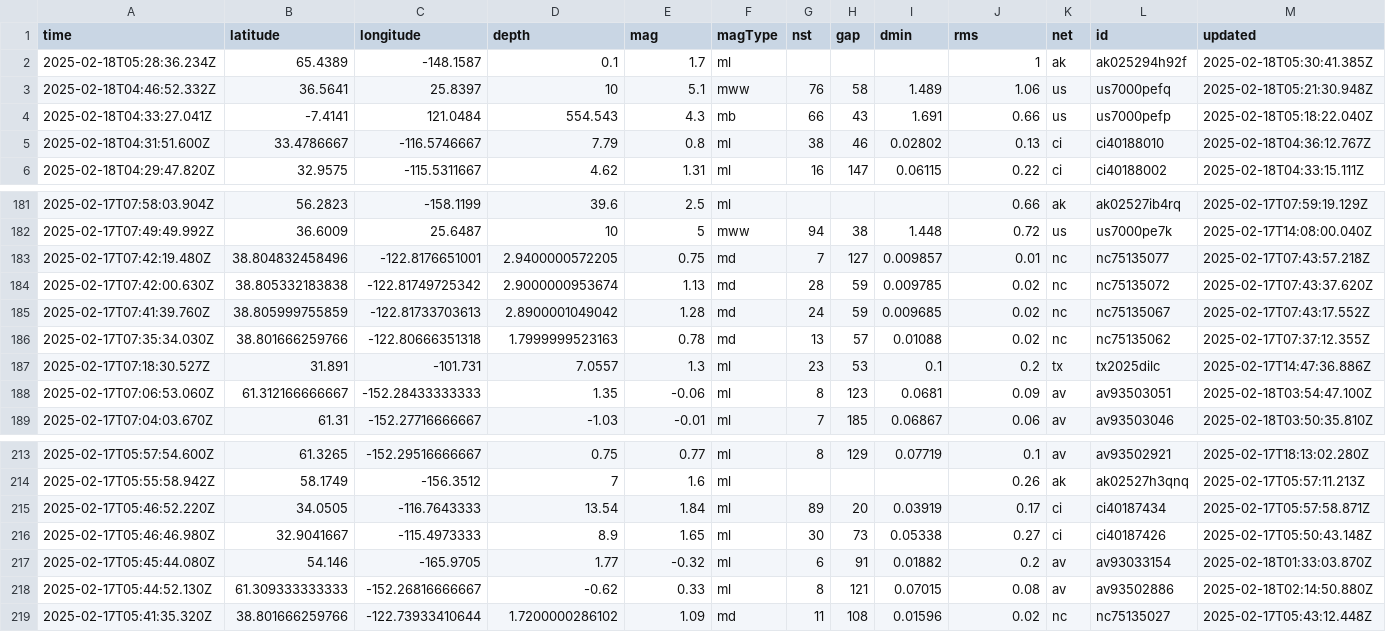
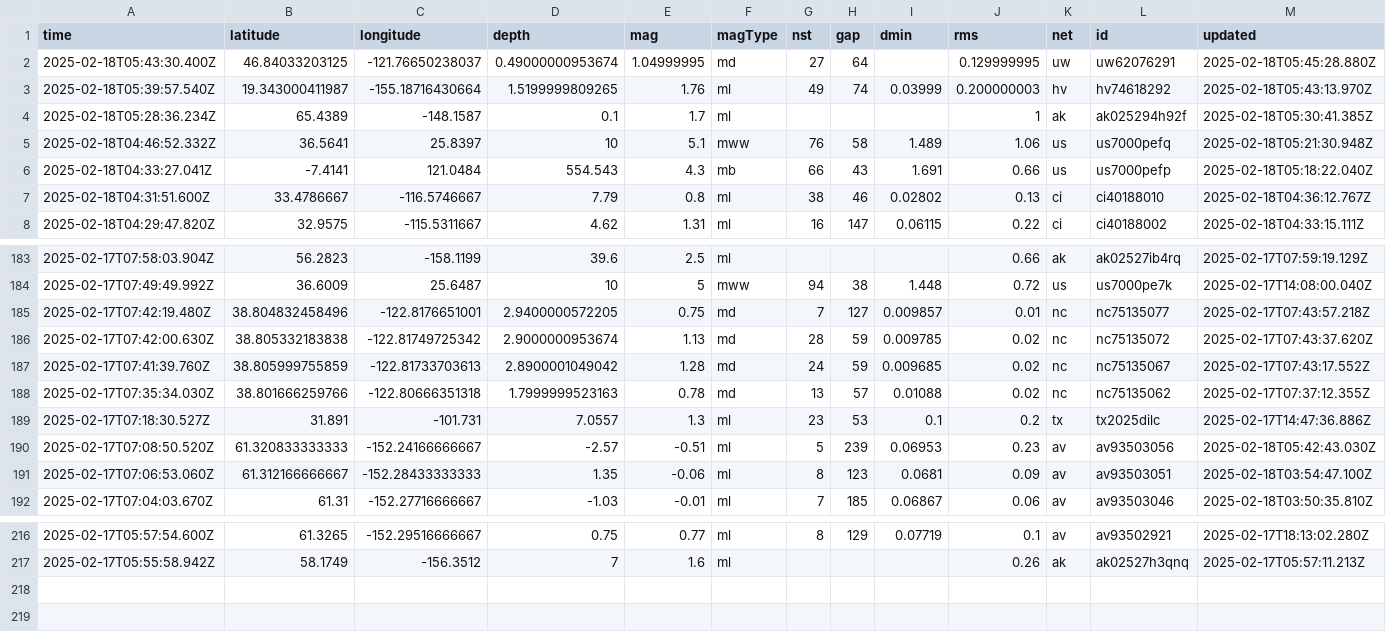
Before and after one commit to rafaelmatsuyama/FIAP-2025-ABDR-StreamProcessingPipelines, a CSV file: usgs_current.csv, drawn as a sheet; only a part is shown, gaps mark what is left out; removed rows and columns are numbered as before the commit, all else as after; rows hold the shown columns only; the diff names each change by its address in the sheet, - before the commit and + after, or states it on an @@ line.

```diff
--- a/usgs_current.csv
+++ b/usgs_current.csv
+row 2: 2025-02-18T05:43:30.400Z | 46.84033203125 | -121.76650238037 | 0.49000000953674 | 1.04999995 | md | 27 | 64 |  | 0.129999995 | uw | uw62076291 | 2025-02-18T05:45:28.880Z
+row 3: 2025-02-18T05:39:57.540Z | 19.343000411987 | -155.18716430664 | 1.5199999809265 | 1.76 | ml | 49 | 74 | 0.03999 | 0.200000003 | hv | hv74618292 | 2025-02-18T05:43:13.970Z
+row 190: 2025-02-17T07:08:50.520Z | 61.320833333333 | -152.24166666667 | -2.57 | -0.51 | ml | 5 | 239 | 0.06953 | 0.23 | av | av93503056 | 2025-02-18T05:42:43.030Z
-row 215: 2025-02-17T05:46:52.220Z | 34.0505 | -116.7643333 | 13.54 | 1.84 | ml | 89 | 20 | 0.03919 | 0.17 | ci | ci40187434 | 2025-02-17T05:57:58.871Z
-row 216: 2025-02-17T05:46:46.980Z | 32.9041667 | -115.4973333 | 8.9 | 1.65 | ml | 30 | 73 | 0.05338 | 0.27 | ci | ci40187426 | 2025-02-17T05:50:43.148Z
-row 217: 2025-02-17T05:45:44.080Z | 54.146 | -165.9705 | 1.77 | -0.32 | ml | 6 | 91 | 0.01882 | 0.2 | av | av93033154 | 2025-02-18T01:33:03.870Z
-row 218: 2025-02-17T05:44:52.130Z | 61.309333333333 | -152.26816666667 | -0.62 | 0.33 | ml | 8 | 121 | 0.07015 | 0.08 | av | av93502886 | 2025-02-18T02:14:50.880Z
-row 219: 2025-02-17T05:41:35.320Z | 38.801666259766 | -122.73933410644 | 1.7200000286102 | 1.09 | md | 11 | 108 | 0.01596 | 0.02 | nc | nc75135027 | 2025-02-17T05:43:12.448Z
```
Also changed, not shown: usgs_main.csv.
